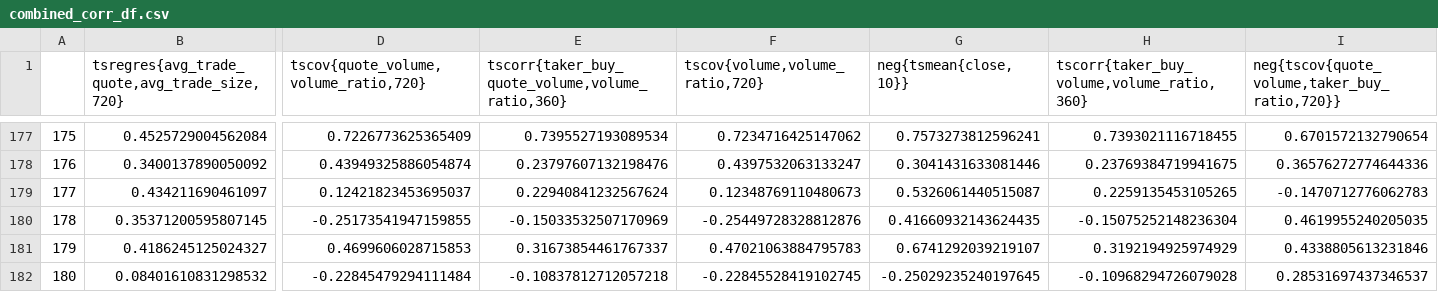
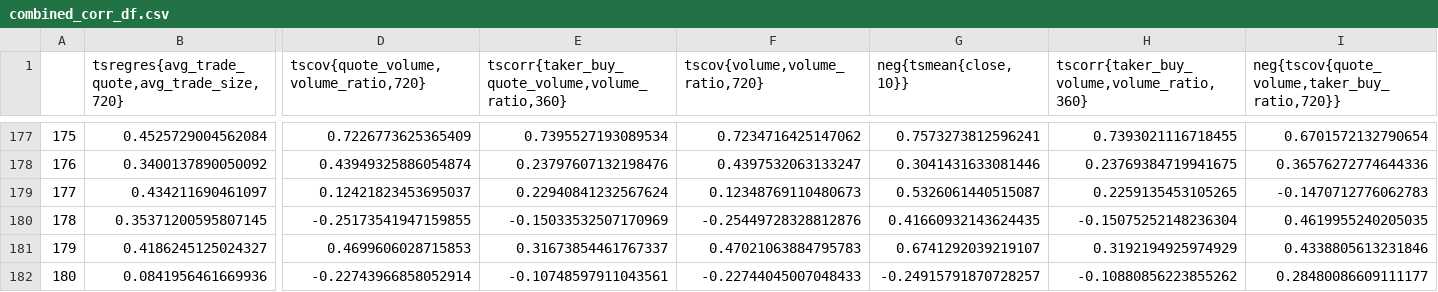
Before and after one commit to Steph-hhhhh/factor_dashboard, a CSV file: combined_corr_df.csv, drawn as a sheet; only a part is shown, gaps mark what is left out; the diff covers the shown part only; the diff names each change by its address in the sheet, - before the commit and + after, or states it on an @@ line.

Commit message:
Auto update signal data - 2025-08-29 00:52:52

```diff
--- a/combined_corr_df.csv
+++ b/combined_corr_df.csv
-B182: 0.08401610831298532
+B182: 0.0841956461669936
-D182: -0.22845479294111484
+D182: -0.22743966858052914
-E182: -0.10837812712057218
+E182: -0.10748597911043561
-F182 (tscov{volume,volume_ratio,720}): -0.22845528419102745
+F182 (tscov{volume,volume_ratio,720}): -0.22744045007048433
-G182 (neg{tsmean{close,10}}): -0.25029235240197645
+G182 (neg{tsmean{close,10}}): -0.24915791870728257
-H182: -0.10968294726079028
+H182: -0.10880856223855262
-I182: 0.28531697437346537
+I182: 0.28480086609111177
```
Also changed, not shown: 1 edited cell elsewhere in this file.
